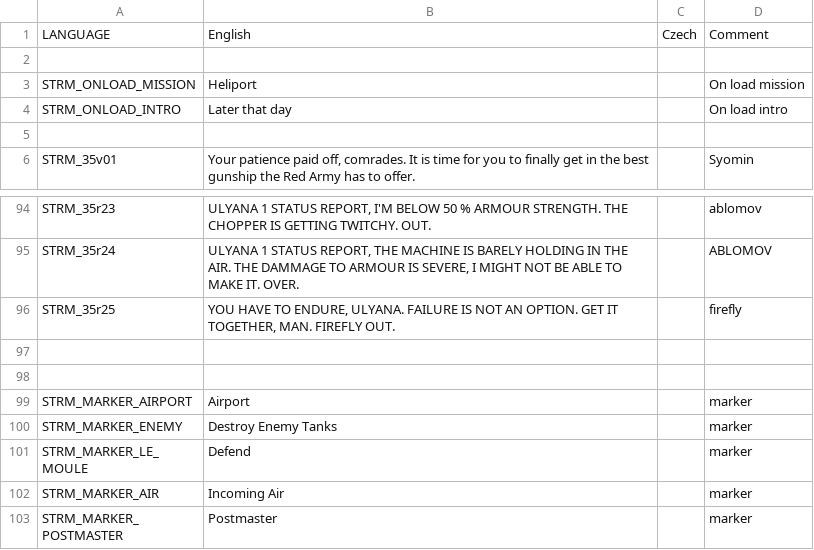
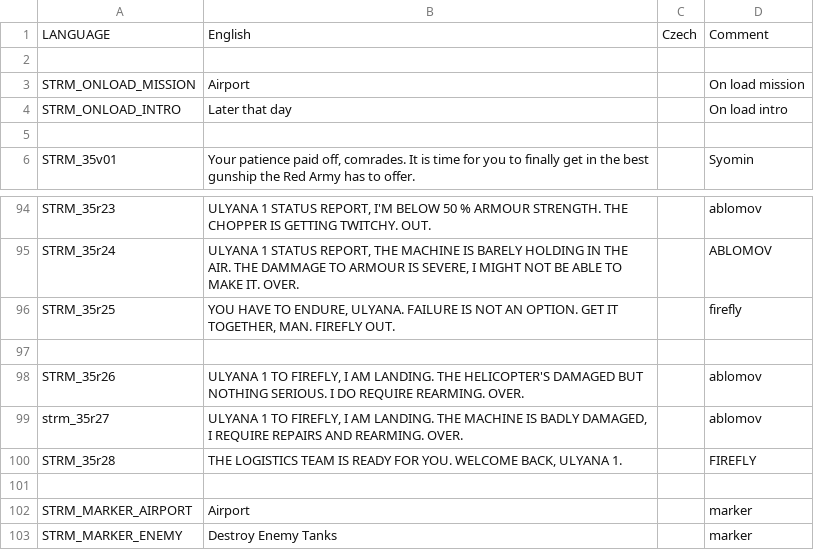
Before and after one commit to Kossyr/dawn, a CSV file: Missions/35Supremacy.Eden/stringtable.csv, drawn as a sheet; only a part is shown, gaps mark what is left out; the shorter side is filled out with more unchanged rows.

```diff
--- a/Missions/35Supremacy.Eden/stringtable.csv
+++ b/Missions/35Supremacy.Eden/stringtable.csv
@@ -2,3 +2,3 @@ LANGUAGE,English,Czech,Comment
 
-STRM_ONLOAD_MISSION,"Heliport","",On load mission
+STRM_ONLOAD_MISSION,"Airport","",On load mission
 STRM_ONLOAD_INTRO,"Later that day","",On load intro
@@ -97,2 +97,5 @@ STRM_35r25,"YOU HAVE TO ENDURE, ULYANA. FAILURE IS NOT AN OPTION. GET IT TOGETHE
 
+STRM_35r26,"ULYANA 1 TO FIREFLY, I AM LANDING. THE HELICOPTER'S DAMAGED BUT NOTHING SERIOUS. I DO REQUIRE REARMING. OVER.","",ablomov
+strm_35r27,"ULYANA 1 TO FIREFLY, I AM LANDING. THE MACHINE IS BADLY DAMAGED, I REQUIRE REPAIRS AND REARMING. OVER.","",ablomov
+STRM_35r28,"THE LOGISTICS TEAM IS READY FOR YOU. WELCOME BACK, ULYANA 1.","",FIREFLY
 
```
Also changed, not shown: 6 other files.
